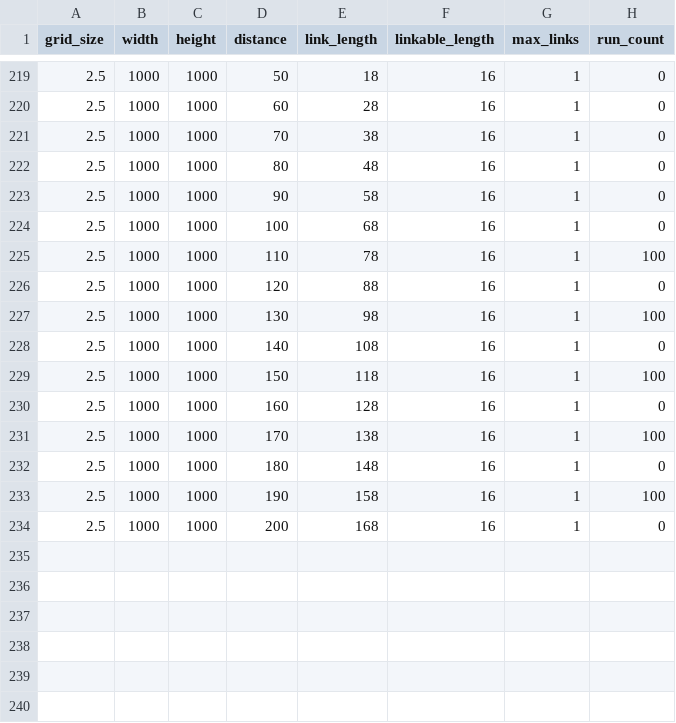
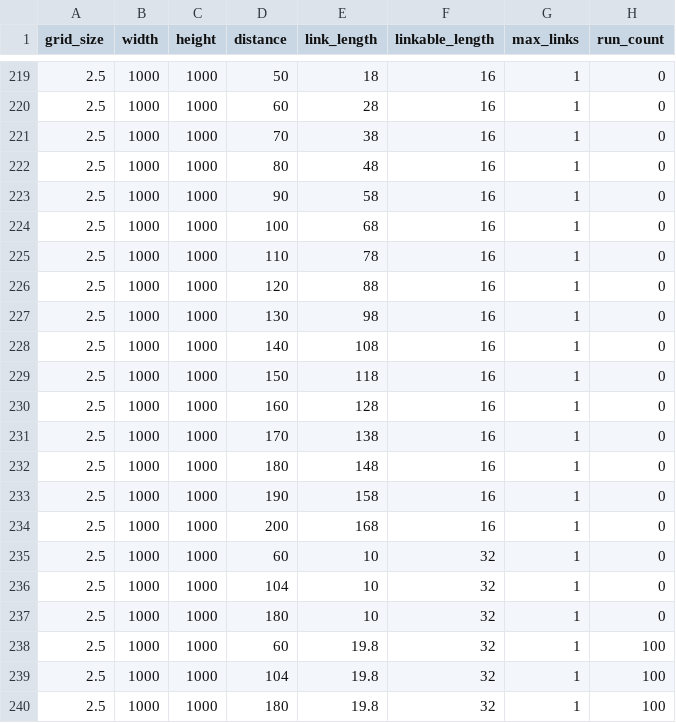
Before and after one commit to Crown0815/ESB-simulations, a CSV file: simulation_parameters/interlinking_statistics.csv, drawn as a sheet; only a part is shown, gaps mark what is left out.

Commit message:
Add additional interlinking statistics simulations

```diff
--- a/simulation_parameters/interlinking_statistics.csv
+++ b/simulation_parameters/interlinking_statistics.csv
@@ -224,11 +224,17 @@ grid_size, width, height, distance, link_length, linkable_length, max_links, run
 2.5,       1000,  1000,  100,       68,          16,              1,         0
-2.5,       1000,  1000,  110,       78,          16,              1,         100
+2.5,       1000,  1000,  110,       78,          16,              1,         0
 2.5,       1000,  1000,  120,       88,          16,              1,         0
-2.5,       1000,  1000,  130,       98,          16,              1,         100
+2.5,       1000,  1000,  130,       98,          16,              1,         0
 2.5,       1000,  1000,  140,      108,          16,              1,         0
-2.5,       1000,  1000,  150,      118,          16,              1,         100
+2.5,       1000,  1000,  150,      118,          16,              1,         0
 2.5,       1000,  1000,  160,      128,          16,              1,         0
-2.5,       1000,  1000,  170,      138,          16,              1,         100
+2.5,       1000,  1000,  170,      138,          16,              1,         0
 2.5,       1000,  1000,  180,      148,          16,              1,         0
-2.5,       1000,  1000,  190,      158,          16,              1,         100
+2.5,       1000,  1000,  190,      158,          16,              1,         0
 2.5,       1000,  1000,  200,      168,          16,              1,         0
+2.5,       1000,  1000,   60,       10,          32,              1,         0
+2.5,       1000,  1000,  104,       10,          32,              1,         0
+2.5,       1000,  1000,  180,       10,          32,              1,         0
+2.5,       1000,  1000,   60,     19.8,          32,              1,         100
+2.5,       1000,  1000,  104,     19.8,          32,              1,         100
+2.5,       1000,  1000,  180,     19.8,          32,              1,         100
```
